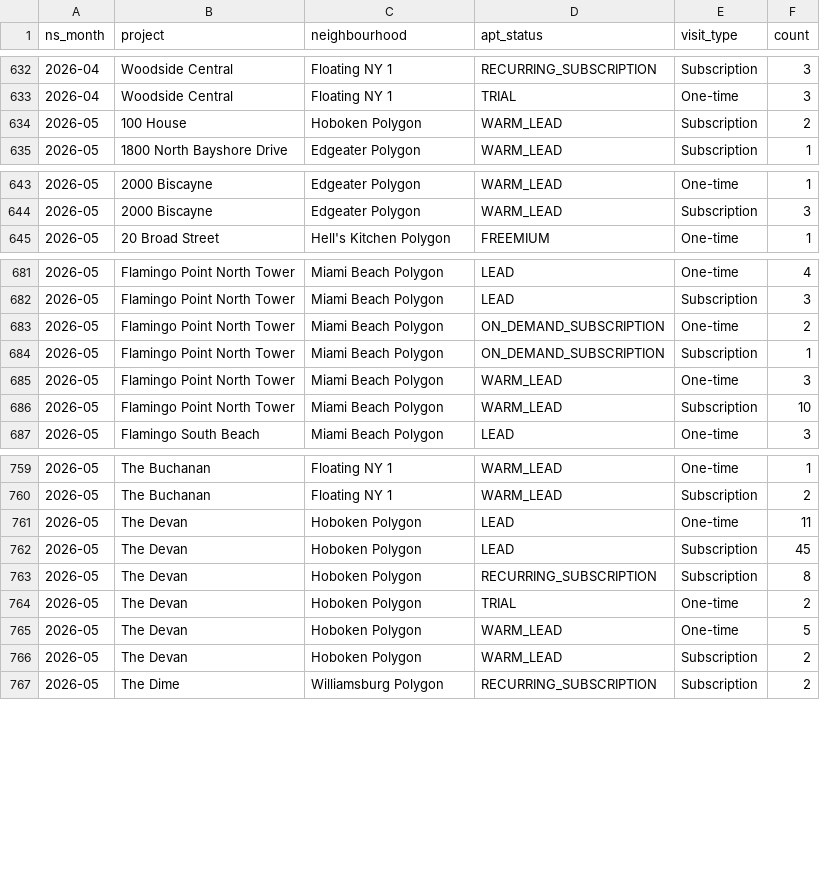
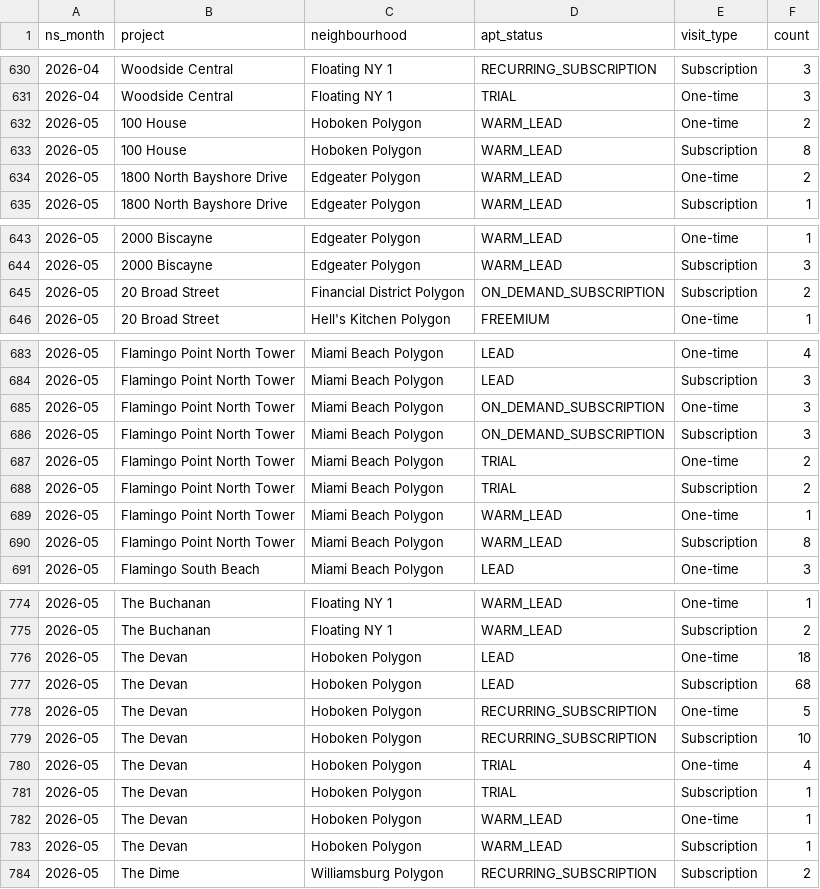
Before and after one commit to AryanGupta-Faireez/Good_Morning_Dashboard, a CSV file: static/data/noslots_monthly_raw.csv, drawn as a sheet; only a part is shown, gaps mark what is left out; the diff covers the shown part only.

```diff
--- a/static/data/noslots_monthly_raw.csv
+++ b/static/data/noslots_monthly_raw.csv
@@ -633,3 +631,5 @@ ns_month,project,neighbourhood,apt_status,visit_type,count
 2026-04,Woodside Central,Floating NY 1,TRIAL,One-time,3
-2026-05,100 House,Hoboken Polygon,WARM_LEAD,Subscription,2
+2026-05,100 House,Hoboken Polygon,WARM_LEAD,One-time,2
+2026-05,100 House,Hoboken Polygon,WARM_LEAD,Subscription,8
+2026-05,1800 North Bayshore Drive,Edgeater Polygon,WARM_LEAD,One-time,2
 2026-05,1800 North Bayshore Drive,Edgeater Polygon,WARM_LEAD,Subscription,1
@@ -644,2 +644,3 @@ ns_month,project,neighbourhood,apt_status,visit_type,count
 2026-05,2000 Biscayne,Edgeater Polygon,WARM_LEAD,Subscription,3
+2026-05,20 Broad Street,Financial District Polygon,ON_DEMAND_SUBSCRIPTION,Subscription,2
 2026-05,20 Broad Street,Hell's Kitchen Polygon,FREEMIUM,One-time,1
@@ -682,6 +684,8 @@ ns_month,project,neighbourhood,apt_status,visit_type,count
 2026-05,Flamingo Point North Tower,Miami Beach Polygon,LEAD,Subscription,3
-2026-05,Flamingo Point North Tower,Miami Beach Polygon,ON_DEMAND_SUBSCRIPTION,One-time,2
-2026-05,Flamingo Point North Tower,Miami Beach Polygon,ON_DEMAND_SUBSCRIPTION,Subscription,1
-2026-05,Flamingo Point North Tower,Miami Beach Polygon,WARM_LEAD,One-time,3
-2026-05,Flamingo Point North Tower,Miami Beach Polygon,WARM_LEAD,Subscription,10
+2026-05,Flamingo Point North Tower,Miami Beach Polygon,ON_DEMAND_SUBSCRIPTION,One-time,3
+2026-05,Flamingo Point North Tower,Miami Beach Polygon,ON_DEMAND_SUBSCRIPTION,Subscription,3
+2026-05,Flamingo Point North Tower,Miami Beach Polygon,TRIAL,One-time,2
+2026-05,Flamingo Point North Tower,Miami Beach Polygon,TRIAL,Subscription,2
+2026-05,Flamingo Point North Tower,Miami Beach Polygon,WARM_LEAD,One-time,1
+2026-05,Flamingo Point North Tower,Miami Beach Polygon,WARM_LEAD,Subscription,8
 2026-05,Flamingo South Beach,Miami Beach Polygon,LEAD,One-time,3
@@ -760,8 +775,10 @@ ns_month,project,neighbourhood,apt_status,visit_type,count
 2026-05,The Buchanan,Floating NY 1,WARM_LEAD,Subscription,2
-2026-05,The Devan,Hoboken Polygon,LEAD,One-time,11
-2026-05,The Devan,Hoboken Polygon,LEAD,Subscription,45
-2026-05,The Devan,Hoboken Polygon,RECURRING_SUBSCRIPTION,Subscription,8
-2026-05,The Devan,Hoboken Polygon,TRIAL,One-time,2
-2026-05,The Devan,Hoboken Polygon,WARM_LEAD,One-time,5
-2026-05,The Devan,Hoboken Polygon,WARM_LEAD,Subscription,2
+2026-05,The Devan,Hoboken Polygon,LEAD,One-time,18
+2026-05,The Devan,Hoboken Polygon,LEAD,Subscription,68
+2026-05,The Devan,Hoboken Polygon,RECURRING_SUBSCRIPTION,One-time,5
+2026-05,The Devan,Hoboken Polygon,RECURRING_SUBSCRIPTION,Subscription,10
+2026-05,The Devan,Hoboken Polygon,TRIAL,One-time,4
+2026-05,The Devan,Hoboken Polygon,TRIAL,Subscription,1
+2026-05,The Devan,Hoboken Polygon,WARM_LEAD,One-time,1
+2026-05,The Devan,Hoboken Polygon,WARM_LEAD,Subscription,1
 2026-05,The Dime,Williamsburg Polygon,RECURRING_SUBSCRIPTION,Subscription,2
```
Also changed, not shown: 15 added rows, 5 removed rows and 26 edited cells elsewhere in this file, static/data/funnel_apts.csv, static/data/ph_load_time_daily.csv, 37 other files.
